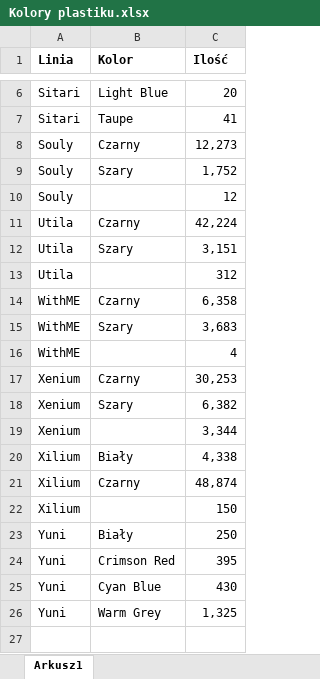
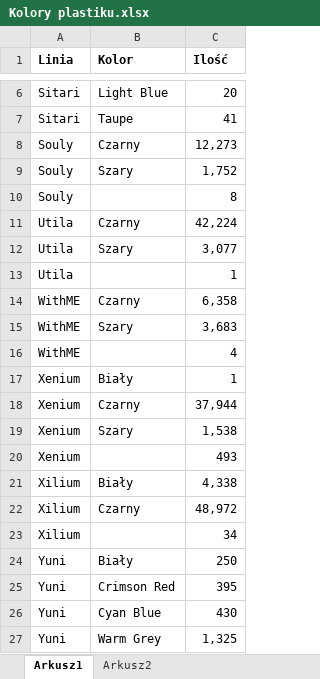
Before and after one commit to Woojek1/NS-PBI, an Excel workbook: Plastic colours/Kolory plastiku.xlsx, sheet Arkusz1, drawn as a sheet; only a part is shown, gaps mark what is left out; values as stored, in another font and other column widths than the file's, no borders; addresses are those after the commit; the diff names each change by its address in the sheet, - before the commit and + after, or states it on an @@ line.

```diff
--- a/Plastic colours/Kolory plastiku.xlsx (sheet Arkusz1)
+++ b/Plastic colours/Kolory plastiku.xlsx (sheet Arkusz1)
+sheet tab: Arkusz2
-C10 (Ilość): 12
+C10 (Ilość): 8
-C12 (Ilość): 3,151
+C12 (Ilość): 3,077
-C13 (Ilość): 312
+C13 (Ilość): 1
+row 17: Xenium | Biały | 1
-C18 (Ilość): 30,253
+C18 (Ilość): 37,944
-C19 (Ilość): 6,382
+C19 (Ilość): 1,538
-C20 (Ilość): 3,344
+C20 (Ilość): 493
-C22 (Ilość): 48,874
+C22 (Ilość): 48,972
-C23 (Ilość): 150
+C23 (Ilość): 34
```
Also changed, not shown: 1 other file.
